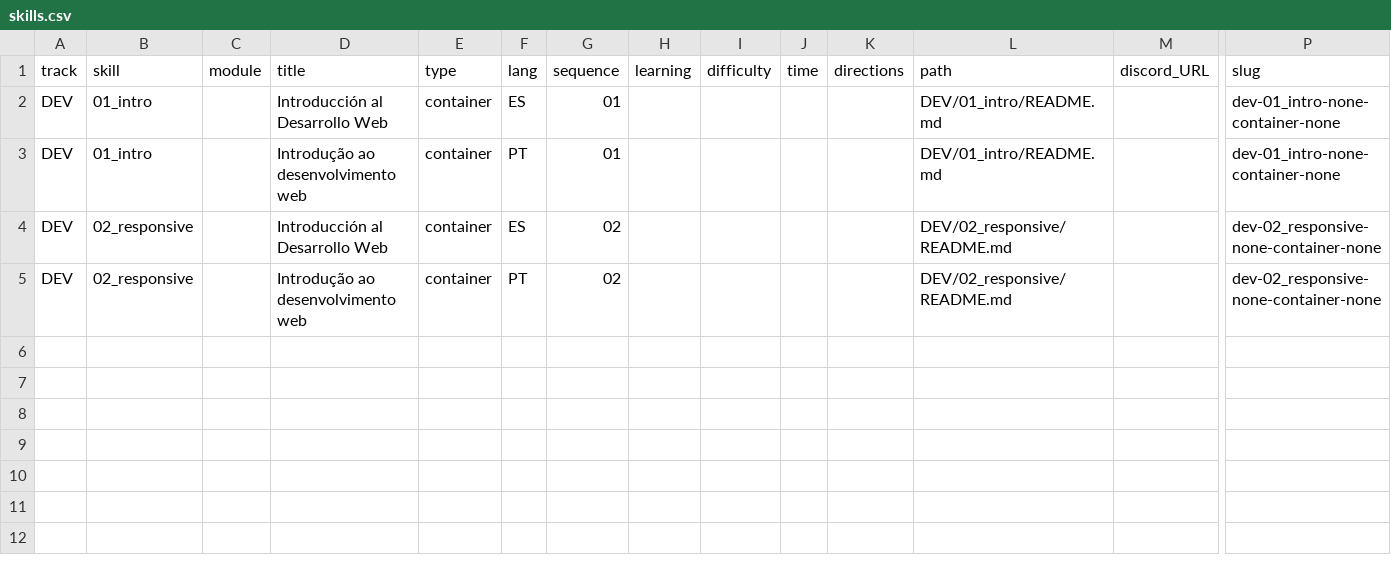
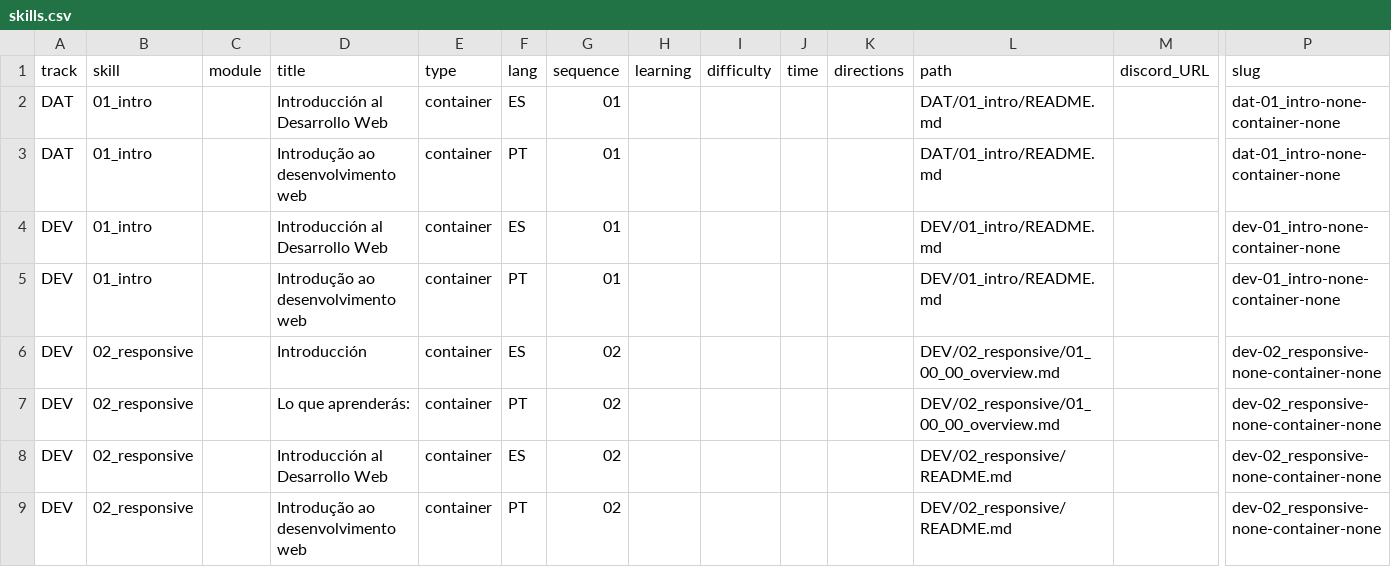
Before and after one commit to Laboratoria/digitaljumpstart-curriculum, a CSV file: skills.csv, drawn as a sheet; only a part is shown, gaps mark what is left out; rows hold the shown columns only; the diff names each change by its address in the sheet, - before the commit and + after, or states it on an @@ line.

```diff
--- a/skills.csv
+++ b/skills.csv
+row 2: DAT | 01_intro |  | Introducción al Desarrollo Web | container | ES | 01 |  |  |  |  | DAT/01_intro/README.md |  | dat-01_intro-none-container-none
+row 3: DAT | 01_intro |  | Introdução ao desenvolvimento web | container | PT | 01 |  |  |  |  | DAT/01_intro/README.md |  | dat-01_intro-none-container-none
+row 6: DEV | 02_responsive |  | Introducción | container | ES | 02 |  |  |  |  | DEV/02_responsive/01_00_00_overview.md |  | dev-02_responsive-none-container-none
+row 7: DEV | 02_responsive |  | Lo que aprenderás: | container | PT | 02 |  |  |  |  | DEV/02_responsive/01_00_00_overview.md |  | dev-02_responsive-none-container-none
```
Also changed, not shown: activities.csv, modules.csv, 12 other files.
